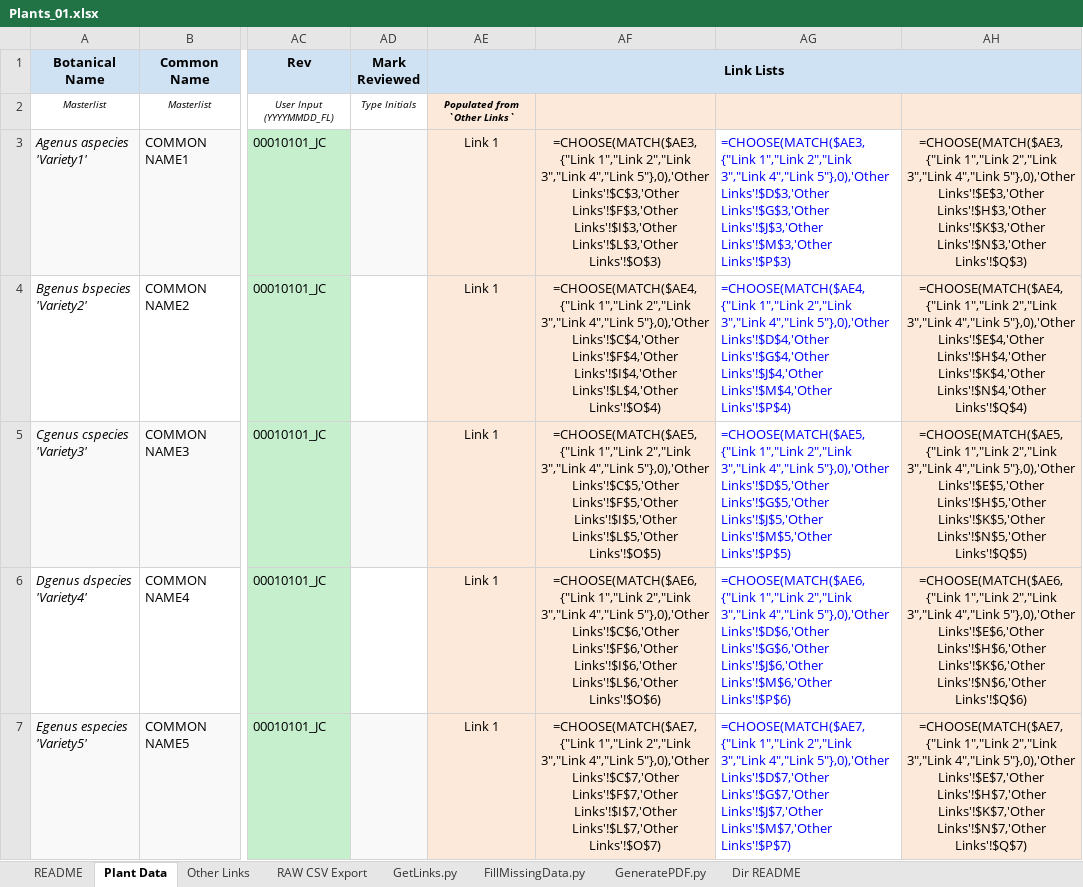
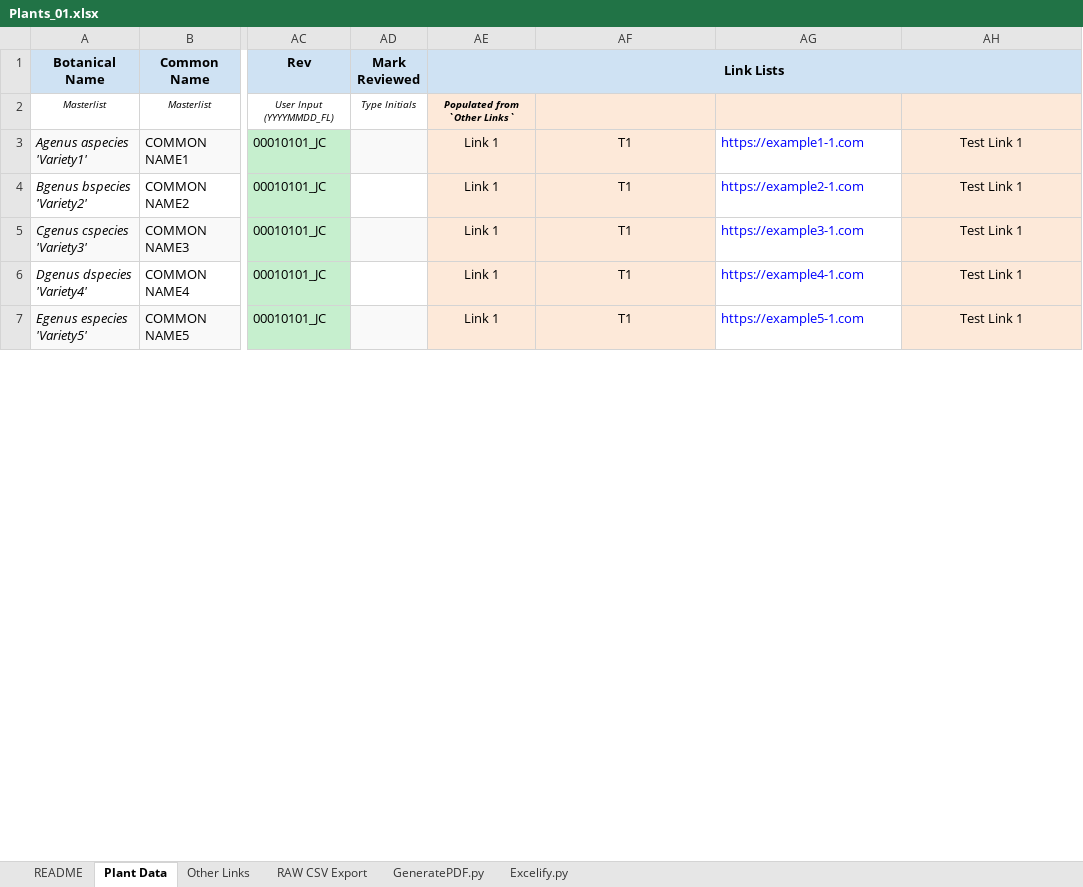
Before and after one commit to InfusedChooch/Plants, an Excel workbook: ReviewFiles/Plants_01.xlsx, sheet Plant Data, drawn as a sheet; only a part is shown, gaps mark what is left out; values as stored, in another font and other column widths than the file's, no borders; formulas without a stored value are shown as written; the diff covers the shown part only; the diff names each change by its address in the sheet, - before the commit and + after, or states it on an @@ line.

```diff
--- a/ReviewFiles/Plants_01.xlsx (sheet Plant Data)
+++ b/ReviewFiles/Plants_01.xlsx (sheet Plant Data)
-sheet tab: FillMissingData.py
+sheet tab: Excelify.py
-sheet tab: GetLinks.py
-sheet tab: Dir README
@@ sheet tab order changed: README | Plant Data | Other Links | RAW CSV Export | GeneratePDF.py | Excelify.py @@
-AF3: =CHOOSE(MATCH($AE3,{"Link 1","Link 2","Link 3","Link 4","Link 5"},0),'Other Links'!$C$3,'Other Links'!$F$3,'Other Links'!$I$3,'Other Links'!$L$3,'Other Links'!$O$3)
+AF3: T1
-AG3: =CHOOSE(MATCH($AE3,{"Link 1","Link 2","Link 3","Link 4","Link 5"},0),'Other Links'!$D$3,'Other Links'!$G$3,'Other Links'!$J$3,'Other Links'!$M$3,'Other Links'!$P$3)
+AG3: https://example1-1.com
-AH3: =CHOOSE(MATCH($AE3,{"Link 1","Link 2","Link 3","Link 4","Link 5"},0),'Other Links'!$E$3,'Other Links'!$H$3,'Other Links'!$K$3,'Other Links'!$N$3,'Other Links'!$Q$3)
+AH3: Test Link 1
-AF4: =CHOOSE(MATCH($AE4,{"Link 1","Link 2","Link 3","Link 4","Link 5"},0),'Other Links'!$C$4,'Other Links'!$F$4,'Other Links'!$I$4,'Other Links'!$L$4,'Other Links'!$O$4)
+AF4: T1
-AG4: =CHOOSE(MATCH($AE4,{"Link 1","Link 2","Link 3","Link 4","Link 5"},0),'Other Links'!$D$4,'Other Links'!$G$4,'Other Links'!$J$4,'Other Links'!$M$4,'Other Links'!$P$4)
+AG4: https://example2-1.com
-AH4: =CHOOSE(MATCH($AE4,{"Link 1","Link 2","Link 3","Link 4","Link 5"},0),'Other Links'!$E$4,'Other Links'!$H$4,'Other Links'!$K$4,'Other Links'!$N$4,'Other Links'!$Q$4)
+AH4: Test Link 1
-AF5: =CHOOSE(MATCH($AE5,{"Link 1","Link 2","Link 3","Link 4","Link 5"},0),'Other Links'!$C$5,'Other Links'!$F$5,'Other Links'!$I$5,'Other Links'!$L$5,'Other Links'!$O$5)
+AF5: T1
-AG5: =CHOOSE(MATCH($AE5,{"Link 1","Link 2","Link 3","Link 4","Link 5"},0),'Other Links'!$D$5,'Other Links'!$G$5,'Other Links'!$J$5,'Other Links'!$M$5,'Other Links'!$P$5)
+AG5: https://example3-1.com
-AH5: =CHOOSE(MATCH($AE5,{"Link 1","Link 2","Link 3","Link 4","Link 5"},0),'Other Links'!$E$5,'Other Links'!$H$5,'Other Links'!$K$5,'Other Links'!$N$5,'Other Links'!$Q$5)
+AH5: Test Link 1
-AF6: =CHOOSE(MATCH($AE6,{"Link 1","Link 2","Link 3","Link 4","Link 5"},0),'Other Links'!$C$6,'Other Links'!$F$6,'Other Links'!$I$6,'Other Links'!$L$6,'Other Links'!$O$6)
+AF6: T1
-AG6: =CHOOSE(MATCH($AE6,{"Link 1","Link 2","Link 3","Link 4","Link 5"},0),'Other Links'!$D$6,'Other Links'!$G$6,'Other Links'!$J$6,'Other Links'!$M$6,'Other Links'!$P$6)
+AG6: https://example4-1.com
-AH6: =CHOOSE(MATCH($AE6,{"Link 1","Link 2","Link 3","Link 4","Link 5"},0),'Other Links'!$E$6,'Other Links'!$H$6,'Other Links'!$K$6,'Other Links'!$N$6,'Other Links'!$Q$6)
+AH6: Test Link 1
-AF7: =CHOOSE(MATCH($AE7,{"Link 1","Link 2","Link 3","Link 4","Link 5"},0),'Other Links'!$C$7,'Other Links'!$F$7,'Other Links'!$I$7,'Other Links'!$L$7,'Other Links'!$O$7)
+AF7: T1
-AG7: =CHOOSE(MATCH($AE7,{"Link 1","Link 2","Link 3","Link 4","Link 5"},0),'Other Links'!$D$7,'Other Links'!$G$7,'Other Links'!$J$7,'Other Links'!$M$7,'Other Links'!$P$7)
+AG7: https://example5-1.com
-AH7: =CHOOSE(MATCH($AE7,{"Link 1","Link 2","Link 3","Link 4","Link 5"},0),'Other Links'!$E$7,'Other Links'!$H$7,'Other Links'!$K$7,'Other Links'!$N$7,'Other Links'!$Q$7)
+AH7: Test Link 1
```
Also changed, not shown: 80 edited cells elsewhere in this sheet, sheet Excelify.py, sheet RAW CSV Export, sheet Other Links, sheet README, 3 other files.
